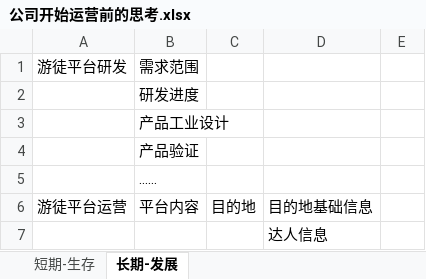
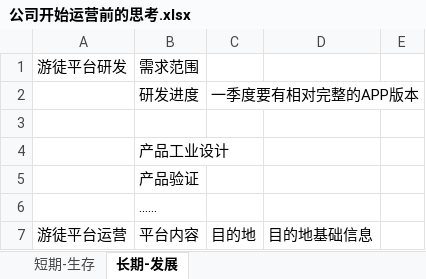
Before and after one commit to Yourtour/yt, an Excel workbook: yourtour/documents/公司开始运营前的思考.xlsx, sheet 长期-发展, drawn as a sheet; only a part is shown; the shorter side is filled out with more unchanged rows; values as stored, in another font and other column widths than the file's, no borders; addresses are those after the commit; the diff names each change by its address in the sheet, - before the commit and + after, or states it on an @@ line.

```diff
--- a/yourtour/documents/公司开始运营前的思考.xlsx (sheet 长期-发展)
+++ b/yourtour/documents/公司开始运营前的思考.xlsx (sheet 长期-发展)
+row 2:  | 研发进度 | 一季度要有相对完整的APP版本
-B3: 研发进度
+B3: (empty)
```
Also changed, not shown: sheet 短期-生存.
